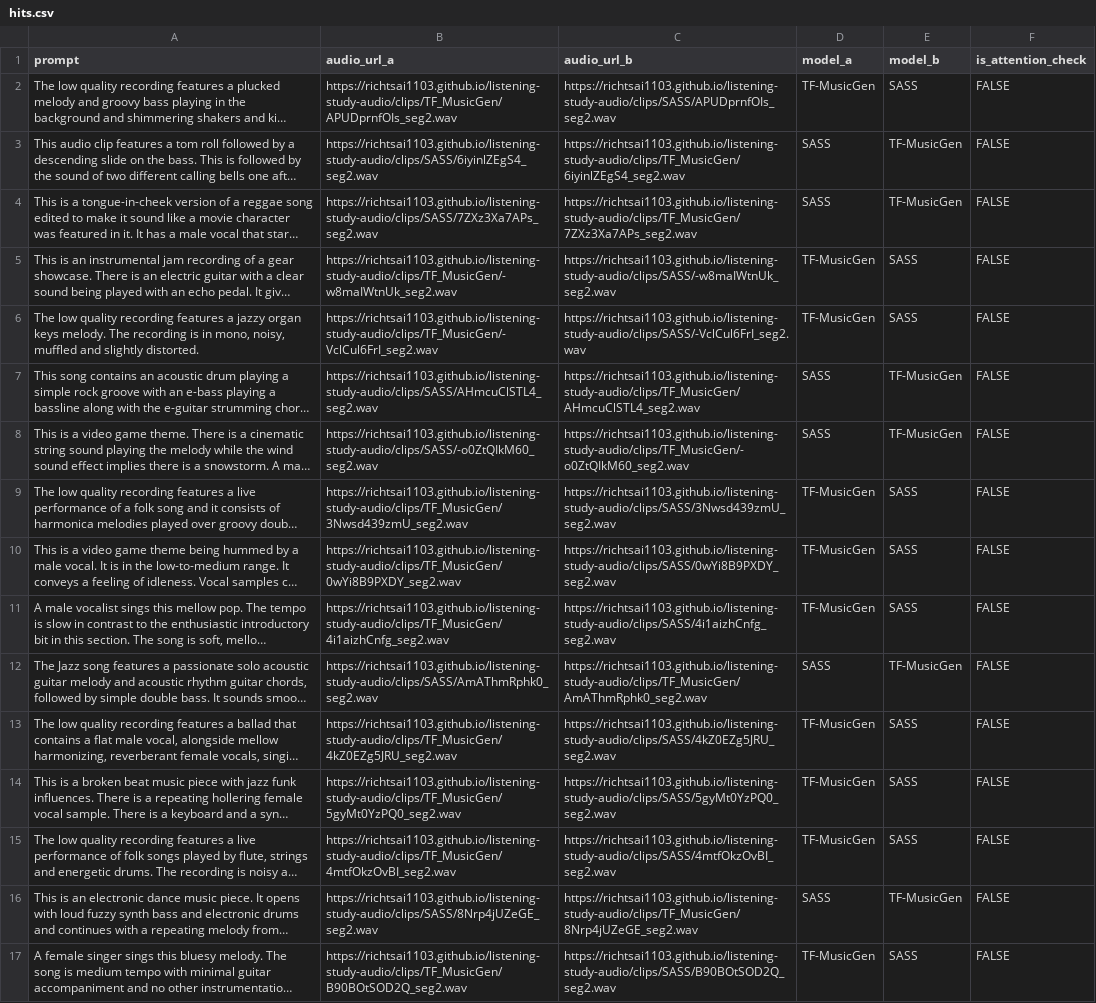
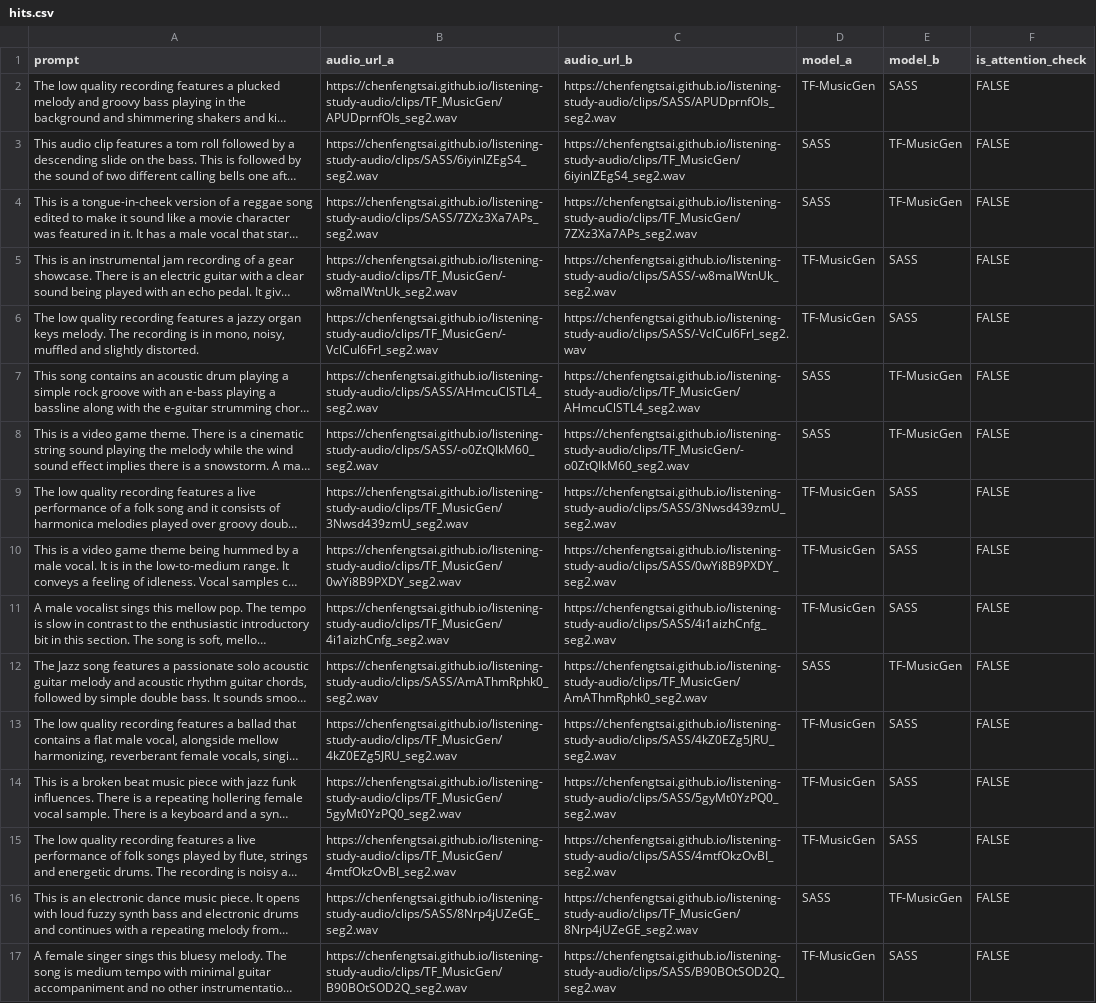
Before and after one commit to ChenFengTsai/listening-study-audio, a CSV file: outputs/hits.csv, drawn as a sheet; only a part is shown; long unchanged cells end in …; the diff covers the shown part only; the diff names each change by its address in the sheet, - before the commit and + after, or states it on an @@ line.

Commit message:
Update links and add audio files

```diff
--- a/outputs/hits.csv
+++ b/outputs/hits.csv
-B2 (audio_url_a): https://richtsai1103.github.io/listening-study-audio/clips/TF_MusicGen/APUDprnfOIs_seg2.wav
+B2 (audio_url_a): https://chenfengtsai.github.io/listening-study-audio/clips/TF_MusicGen/APUDprnfOIs_seg2.wav
-C2 (audio_url_b): https://richtsai1103.github.io/listening-study-audio/clips/SASS/APUDprnfOIs_seg2.wav
+C2 (audio_url_b): https://chenfengtsai.github.io/listening-study-audio/clips/SASS/APUDprnfOIs_seg2.wav
-B3 (audio_url_a): https://richtsai1103.github.io/listening-study-audio/clips/SASS/6iyinlZEgS4_seg2.wav
+B3 (audio_url_a): https://chenfengtsai.github.io/listening-study-audio/clips/SASS/6iyinlZEgS4_seg2.wav
-C3 (audio_url_b): https://richtsai1103.github.io/listening-study-audio/clips/TF_MusicGen/6iyinlZEgS4_seg2.wav
+C3 (audio_url_b): https://chenfengtsai.github.io/listening-study-audio/clips/TF_MusicGen/6iyinlZEgS4_seg2.wav
-B4 (audio_url_a): https://richtsai1103.github.io/listening-study-audio/clips/SASS/7ZXz3Xa7APs_seg2.wav
+B4 (audio_url_a): https://chenfengtsai.github.io/listening-study-audio/clips/SASS/7ZXz3Xa7APs_seg2.wav
-C4 (audio_url_b): https://richtsai1103.github.io/listening-study-audio/clips/TF_MusicGen/7ZXz3Xa7APs_seg2.wav
+C4 (audio_url_b): https://chenfengtsai.github.io/listening-study-audio/clips/TF_MusicGen/7ZXz3Xa7APs_seg2.wav
-B5 (audio_url_a): https://richtsai1103.github.io/listening-study-audio/clips/TF_MusicGen/-w8maIWtnUk_seg2.wav
+B5 (audio_url_a): https://chenfengtsai.github.io/listening-study-audio/clips/TF_MusicGen/-w8maIWtnUk_seg2.wav
-C5 (audio_url_b): https://richtsai1103.github.io/listening-study-audio/clips/SASS/-w8maIWtnUk_seg2.wav
+C5 (audio_url_b): https://chenfengtsai.github.io/listening-study-audio/clips/SASS/-w8maIWtnUk_seg2.wav
-B6 (audio_url_a): https://richtsai1103.github.io/listening-study-audio/clips/TF_MusicGen/-VclCul6FrI_seg2.wav
+B6 (audio_url_a): https://chenfengtsai.github.io/listening-study-audio/clips/TF_MusicGen/-VclCul6FrI_seg2.wav
-C6 (audio_url_b): https://richtsai1103.github.io/listening-study-audio/clips/SASS/-VclCul6FrI_seg2.wav
+C6 (audio_url_b): https://chenfengtsai.github.io/listening-study-audio/clips/SASS/-VclCul6FrI_seg2.wav
-B7 (audio_url_a): https://richtsai1103.github.io/listening-study-audio/clips/SASS/AHmcuClSTL4_seg2.wav
+B7 (audio_url_a): https://chenfengtsai.github.io/listening-study-audio/clips/SASS/AHmcuClSTL4_seg2.wav
-C7 (audio_url_b): https://richtsai1103.github.io/listening-study-audio/clips/TF_MusicGen/AHmcuClSTL4_seg2.wav
+C7 (audio_url_b): https://chenfengtsai.github.io/listening-study-audio/clips/TF_MusicGen/AHmcuClSTL4_seg2.wav
-B8 (audio_url_a): https://richtsai1103.github.io/listening-study-audio/clips/SASS/-o0ZtQIkM60_seg2.wav
+B8 (audio_url_a): https://chenfengtsai.github.io/listening-study-audio/clips/SASS/-o0ZtQIkM60_seg2.wav
-C8 (audio_url_b): https://richtsai1103.github.io/listening-study-audio/clips/TF_MusicGen/-o0ZtQIkM60_seg2.wav
+C8 (audio_url_b): https://chenfengtsai.github.io/listening-study-audio/clips/TF_MusicGen/-o0ZtQIkM60_seg2.wav
-B9 (audio_url_a): https://richtsai1103.github.io/listening-study-audio/clips/TF_MusicGen/3Nwsd439zmU_seg2.wav
+B9 (audio_url_a): https://chenfengtsai.github.io/listening-study-audio/clips/TF_MusicGen/3Nwsd439zmU_seg2.wav
-C9 (audio_url_b): https://richtsai1103.github.io/listening-study-audio/clips/SASS/3Nwsd439zmU_seg2.wav
+C9 (audio_url_b): https://chenfengtsai.github.io/listening-study-audio/clips/SASS/3Nwsd439zmU_seg2.wav
-B10 (audio_url_a): https://richtsai1103.github.io/listening-study-audio/clips/TF_MusicGen/0wYi8B9PXDY_seg2.wav
+B10 (audio_url_a): https://chenfengtsai.github.io/listening-study-audio/clips/TF_MusicGen/0wYi8B9PXDY_seg2.wav
-C10 (audio_url_b): https://richtsai1103.github.io/listening-study-audio/clips/SASS/0wYi8B9PXDY_seg2.wav
+C10 (audio_url_b): https://chenfengtsai.github.io/listening-study-audio/clips/SASS/0wYi8B9PXDY_seg2.wav
-B11 (audio_url_a): https://richtsai1103.github.io/listening-study-audio/clips/TF_MusicGen/4i1aizhCnfg_seg2.wav
+B11 (audio_url_a): https://chenfengtsai.github.io/listening-study-audio/clips/TF_MusicGen/4i1aizhCnfg_seg2.wav
-C11 (audio_url_b): https://richtsai1103.github.io/listening-study-audio/clips/SASS/4i1aizhCnfg_seg2.wav
+C11 (audio_url_b): https://chenfengtsai.github.io/listening-study-audio/clips/SASS/4i1aizhCnfg_seg2.wav
-B12 (audio_url_a): https://richtsai1103.github.io/listening-study-audio/clips/SASS/AmAThmRphk0_seg2.wav
+B12 (audio_url_a): https://chenfengtsai.github.io/listening-study-audio/clips/SASS/AmAThmRphk0_seg2.wav
-C12 (audio_url_b): https://richtsai1103.github.io/listening-study-audio/clips/TF_MusicGen/AmAThmRphk0_seg2.wav
+C12 (audio_url_b): https://chenfengtsai.github.io/listening-study-audio/clips/TF_MusicGen/AmAThmRphk0_seg2.wav
-B13 (audio_url_a): https://richtsai1103.github.io/listening-study-audio/clips/TF_MusicGen/4kZ0EZg5JRU_seg2.wav
+B13 (audio_url_a): https://chenfengtsai.github.io/listening-study-audio/clips/TF_MusicGen/4kZ0EZg5JRU_seg2.wav
-C13 (audio_url_b): https://richtsai1103.github.io/listening-study-audio/clips/SASS/4kZ0EZg5JRU_seg2.wav
+C13 (audio_url_b): https://chenfengtsai.github.io/listening-study-audio/clips/SASS/4kZ0EZg5JRU_seg2.wav
-B14 (audio_url_a): https://richtsai1103.github.io/listening-study-audio/clips/TF_MusicGen/5gyMt0YzPQ0_seg2.wav
+B14 (audio_url_a): https://chenfengtsai.github.io/listening-study-audio/clips/TF_MusicGen/5gyMt0YzPQ0_seg2.wav
-C14 (audio_url_b): https://richtsai1103.github.io/listening-study-audio/clips/SASS/5gyMt0YzPQ0_seg2.wav
+C14 (audio_url_b): https://chenfengtsai.github.io/listening-study-audio/clips/SASS/5gyMt0YzPQ0_seg2.wav
-B15 (audio_url_a): https://richtsai1103.github.io/listening-study-audio/clips/TF_MusicGen/4mtfOkzOvBI_seg2.wav
+B15 (audio_url_a): https://chenfengtsai.github.io/listening-study-audio/clips/TF_MusicGen/4mtfOkzOvBI_seg2.wav
-C15 (audio_url_b): https://richtsai1103.github.io/listening-study-audio/clips/SASS/4mtfOkzOvBI_seg2.wav
+C15 (audio_url_b): https://chenfengtsai.github.io/listening-study-audio/clips/SASS/4mtfOkzOvBI_seg2.wav
-B16 (audio_url_a): https://richtsai1103.github.io/listening-study-audio/clips/SASS/8Nrp4jUZeGE_seg2.wav
+B16 (audio_url_a): https://chenfengtsai.github.io/listening-study-audio/clips/SASS/8Nrp4jUZeGE_seg2.wav
-C16 (audio_url_b): https://richtsai1103.github.io/listening-study-audio/clips/TF_MusicGen/8Nrp4jUZeGE_seg2.wav
+C16 (audio_url_b): https://chenfengtsai.github.io/listening-study-audio/clips/TF_MusicGen/8Nrp4jUZeGE_seg2.wav
-B17 (audio_url_a): https://richtsai1103.github.io/listening-study-audio/clips/TF_MusicGen/B90BOtSOD2Q_seg2.wav
+B17 (audio_url_a): https://chenfengtsai.github.io/listening-study-audio/clips/TF_MusicGen/B90BOtSOD2Q_seg2.wav
-C17 (audio_url_b): https://richtsai1103.github.io/listening-study-audio/clips/SASS/B90BOtSOD2Q_seg2.wav
+C17 (audio_url_b): https://chenfengtsai.github.io/listening-study-audio/clips/SASS/B90BOtSOD2Q_seg2.wav
```
Also changed, not shown: 168 edited cells elsewhere in this file.
